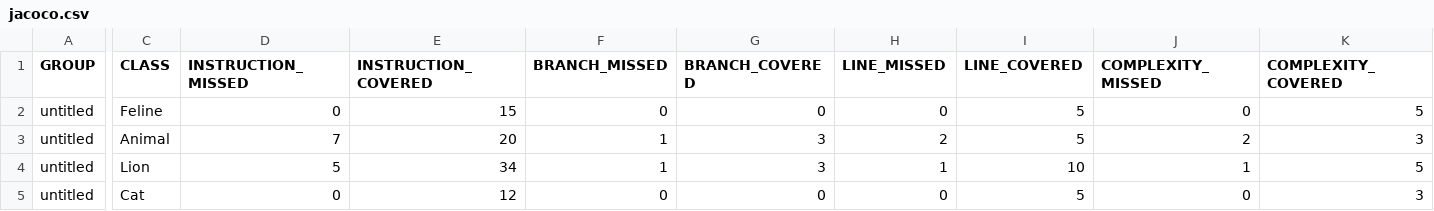
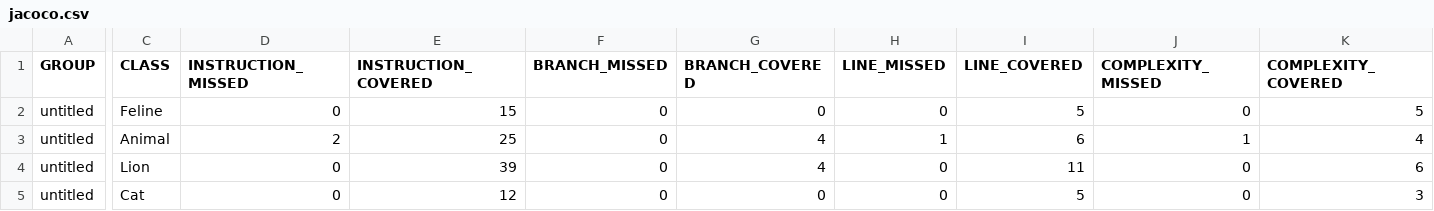
Before and after one commit to vladimirDooshe4ka/qa_java, a CSV file: target/site/jacoco/jacoco.csv, drawn as a sheet; only a part is shown, gaps mark what is left out; the diff names each change by its address in the sheet, - before the commit and + after, or states it on an @@ line.

```diff
--- a/target/site/jacoco/jacoco.csv
+++ b/target/site/jacoco/jacoco.csv
-D3 (INSTRUCTION_MISSED): 7
+D3 (INSTRUCTION_MISSED): 2
-E3 (INSTRUCTION_COVERED): 20
+E3 (INSTRUCTION_COVERED): 25
-F3:F4 (BRANCH_MISSED): 1
+F3:F4 (BRANCH_MISSED): 0
-G3:G4 (BRANCH_COVERED): 3
+G3:G4 (BRANCH_COVERED): 4
-H3 (LINE_MISSED): 2
+H3 (LINE_MISSED): 1
-I3 (LINE_COVERED): 5
+I3 (LINE_COVERED): 6
-J3 (COMPLEXITY_MISSED): 2
+J3 (COMPLEXITY_MISSED): 1
-K3 (COMPLEXITY_COVERED): 3
+K3 (COMPLEXITY_COVERED): 4
-D4 (INSTRUCTION_MISSED): 5
+D4 (INSTRUCTION_MISSED): 0
-E4 (INSTRUCTION_COVERED): 34
+E4 (INSTRUCTION_COVERED): 39
-H4 (LINE_MISSED): 1
+H4 (LINE_MISSED): 0
-I4 (LINE_COVERED): 10
+I4 (LINE_COVERED): 11
-J4 (COMPLEXITY_MISSED): 1
+J4 (COMPLEXITY_MISSED): 0
-K4 (COMPLEXITY_COVERED): 5
+K4 (COMPLEXITY_COVERED): 6
```
Also changed, not shown: 24 other files.
